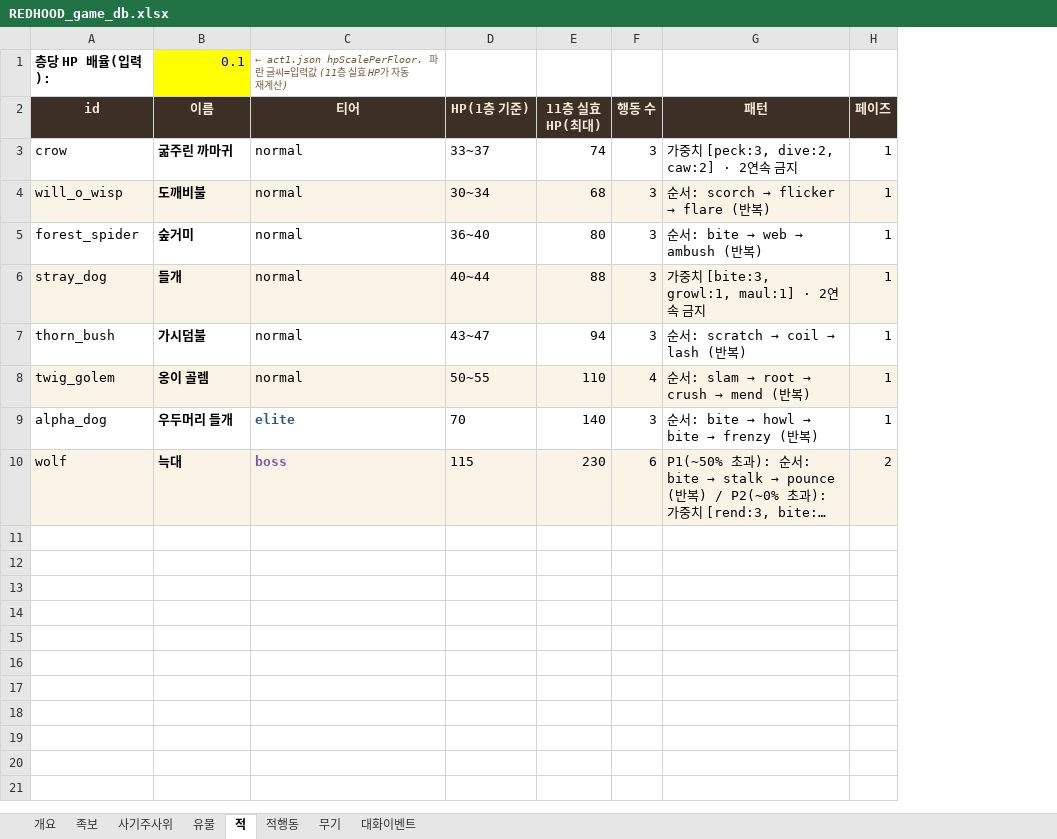
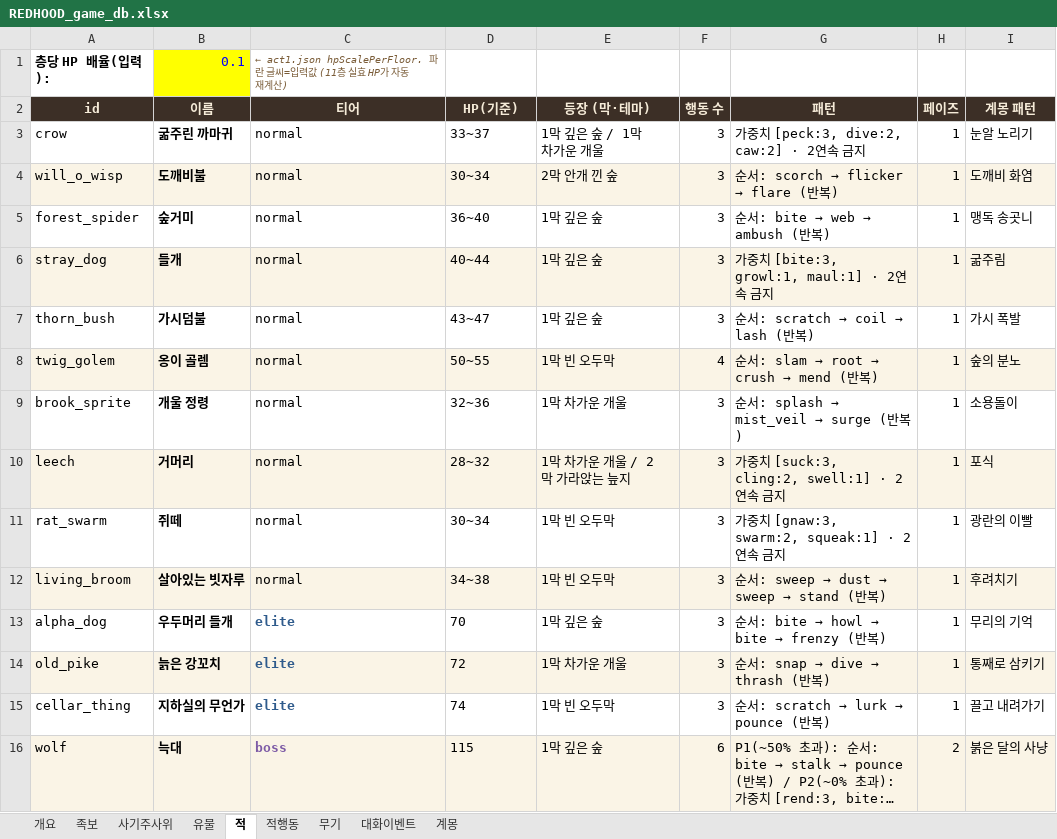
Before and after one commit to sepi-toolbox/Redhood, an Excel workbook: docs/REDHOOD_game_db.xlsx, sheet 적, drawn as a sheet; only a part is shown; long unchanged cells end in …; values as stored, in another font and other column widths than the file's, no borders; removed rows and columns are numbered as before the commit, all else as after; the diff covers the shown part only; the diff names each change by its address in the sheet, - before the commit and + after, or states it on an @@ line.

```diff
--- a/docs/REDHOOD_game_db.xlsx (sheet 적)
+++ b/docs/REDHOOD_game_db.xlsx (sheet 적)
+sheet tab: 계몽
-column E (11층 실효 HP(최대)), rows 3-10: 74 | 68 | 80 | 88 | 94 | 110 | 140 | 230
+column E (등장 (막·테마)), rows 3-8: 1막 깊은 숲 / 1막 차가운 개울 | 2막 안개 낀 숲 | 1막 깊은 숲 | 1막 깊은 숲 | 1막 깊은 숲 | 1막 빈 오두막; row 13: 1막 깊은 숲; row 16: 1막 깊은 숲
+column I (계몽 패턴), rows 3-8: 눈알 노리기 | 도깨비 화염 | 맹독 송곳니 | 굶주림 | 가시 폭발 | 숲의 분노; row 13: 무리의 기억; row 16: 붉은 달의 사냥
-D2: HP(1층 기준)
+D2: HP(기준)
+row 9: brook_sprite | 개울 정령 | normal | 32~36 | 1막 차가운 개울 | 3 | 순서: splash → mist_veil → surge (반복) | 1 | 소용돌이
+row 10: leech | 거머리 | normal | 28~32 | 1막 차가운 개울 / 2막 가라앉는 늪지 | 3 | 가중치 [suck:3, cling:2, swell:1] · 2연속 금지 | 1 | 포식
+row 11: rat_swarm | 쥐떼 | normal | 30~34 | 1막 빈 오두막 | 3 | 가중치 [gnaw:3, swarm:2, squeak:1] · 2연속 금지 | 1 | 광란의 이빨
+row 12: living_broom | 살아있는 빗자루 | normal | 34~38 | 1막 빈 오두막 | 3 | 순서: sweep → dust → sweep → stand (반복) | 1 | 후려치기
+row 14: old_pike | 늙은 강꼬치 | elite | 72 | 1막 차가운 개울 | 3 | 순서: snap → dive → thrash (반복) | 1 | 통째로 삼키기
+row 15: cellar_thing | 지하실의 무언가 | elite | 74 | 1막 빈 오두막 | 3 | 순서: scratch → lurk → pounce (반복) | 1 | 끌고 내려가기
```
Also changed, not shown: 30 added rows elsewhere in this sheet, sheet 적행동, sheet 대화이벤트, sheet 개요, 11 other files.
